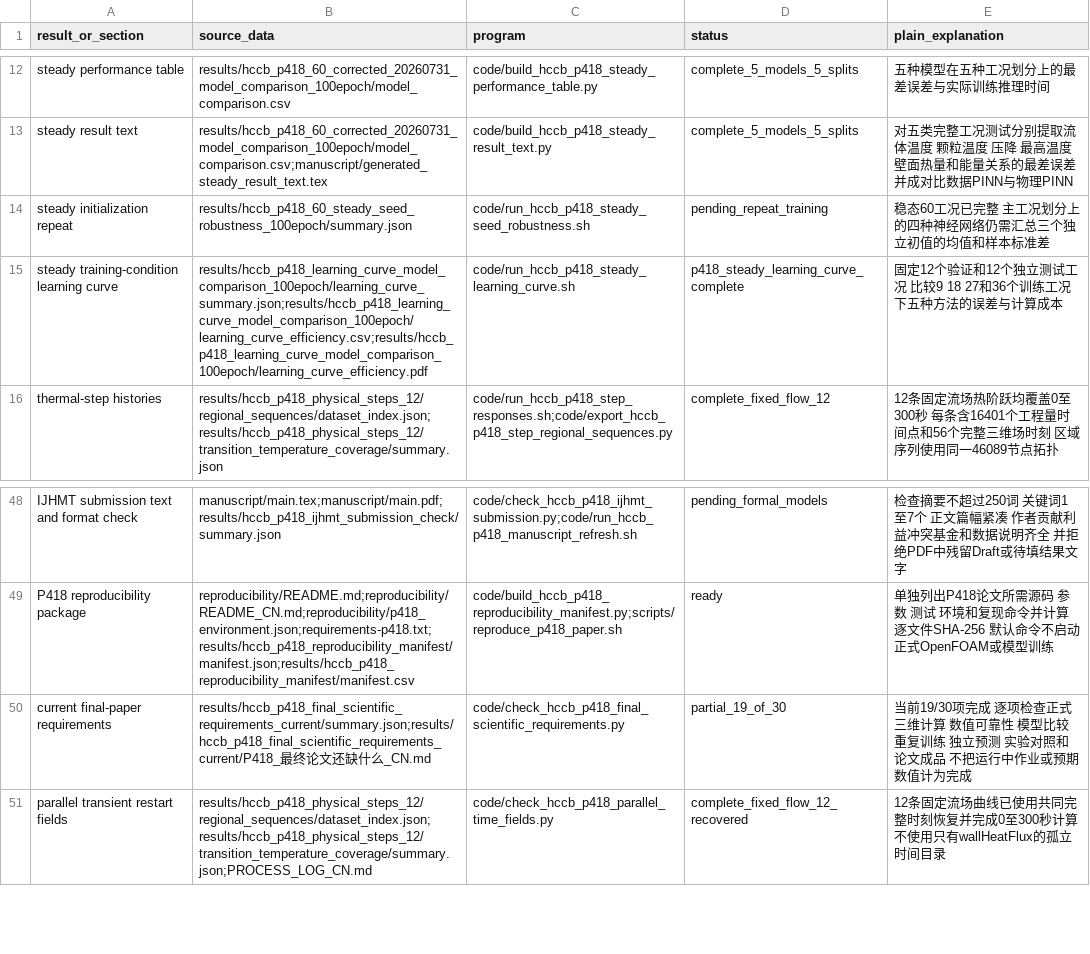
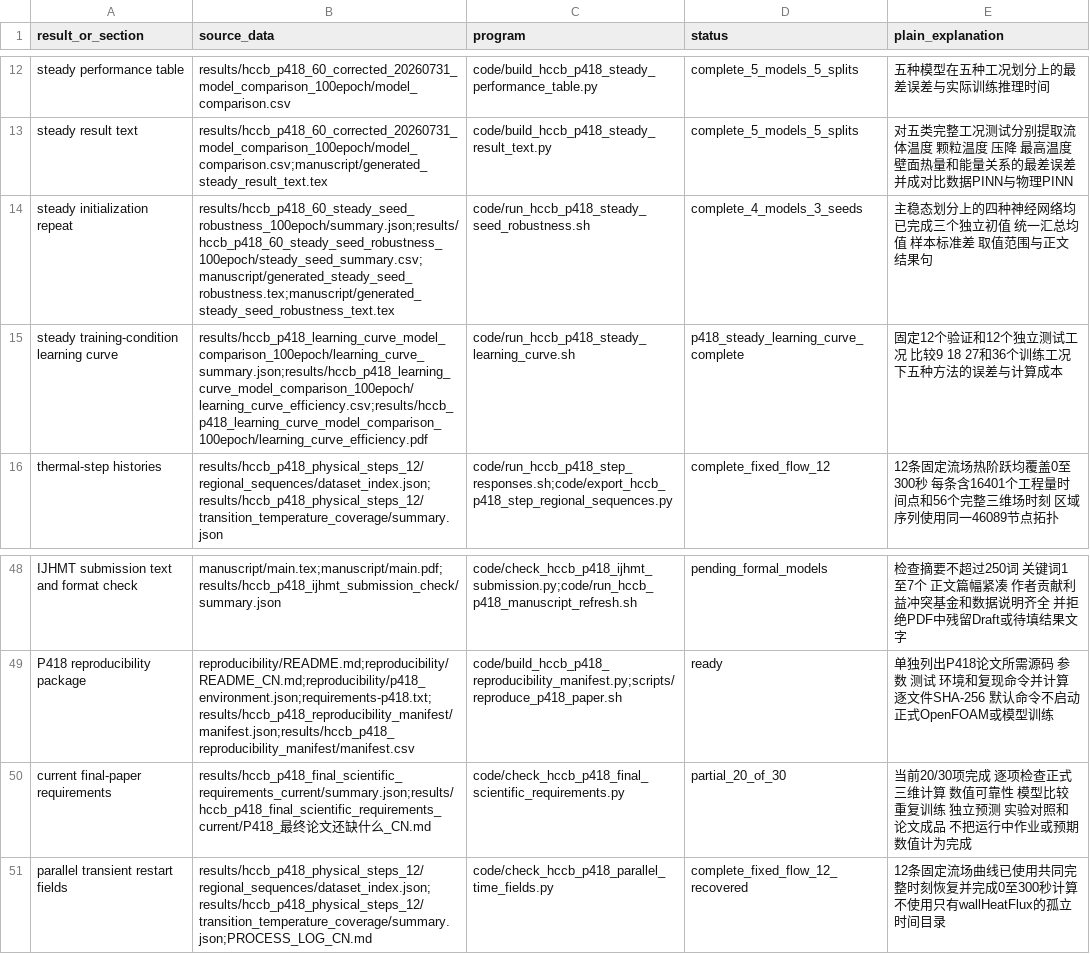
Before and after one commit to wangjianfttt/fusion-pebble-bed-heat-transfer-ai, a CSV file: manuscript/result_source_map.csv, drawn as a sheet; only a part is shown, gaps mark what is left out.

Commit message:
Record completed steady seed repeats

```diff
--- a/manuscript/result_source_map.csv
+++ b/manuscript/result_source_map.csv
@@ -13,3 +13,3 @@ steady performance table,results/hccb_p418_60_corrected_20260731_model_compariso
 steady result text,results/hccb_p418_60_corrected_20260731_model_comparison_100epoch/model_comparison.csv;manuscript/generated_steady_result_text.tex,code/build_hccb_p418_steady_result_text.py,complete_5_models_5_splits,对五类完整工况测试分别提取流体温度 颗粒温度 压降 最高温度 壁面热量和能量关系的最差误差 并成对比数据PINN与物理PINN
-steady initialization repeat,results/hccb_p418_60_steady_seed_robustness_100epoch/summary.json,code/run_hccb_p418_steady_seed_robustness.sh,pending_repeat_training,稳态60工况已完整 主工况划分上的四种神经网络仍需汇总三个独立初值的均值和样本标准差
+steady initialization repeat,results/hccb_p418_60_steady_seed_robustness_100epoch/summary.json;results/hccb_p418_60_steady_seed_robustness_100epoch/steady_seed_summary.csv;manuscript/generated_steady_seed_robustness.tex;manuscript/generated_steady_seed_robustness_text.tex,code/run_hccb_p418_steady_seed_robustness.sh,complete_4_models_3_seeds,主稳态划分上的四种神经网络均已完成三个独立初值 统一汇总均值 样本标准差 取值范围与正文结果句
 steady training-condition learning curve,results/hccb_p418_learning_curve_model_comparison_100epoch/learning_curve_summary.json;results/hccb_p418_learning_curve_model_comparison_100epoch/learning_curve_efficiency.csv;results/hccb_p418_learning_curve_model_comparison_100epoch/learning_curve_efficiency.pdf,code/run_hccb_p418_steady_learning_curve.sh,p418_steady_learning_curve_complete,固定12个验证和12个独立测试工况 比较9 18 27和36个训练工况下五种方法的误差与计算成本
@@ -49,3 +49,3 @@ IJHMT submission text and format check,manuscript/main.tex;manuscript/main.pdf;r
 P418 reproducibility package,reproducibility/README.md;reproducibility/README_CN.md;reproducibility/p418_environment.json;requirements-p418.txt;results/hccb_p418_reproducibility_manifest/manifest.json;results/hccb_p418_reproducibility_manifest/manifest.csv,code/build_hccb_p418_reproducibility_manifest.py;scripts/reproduce_p418_paper.sh,ready,单独列出P418论文所需源码 参数 测试 环境和复现命令并计算逐文件SHA-256 默认命令不启动正式OpenFOAM或模型训练
-current final-paper requirements,results/hccb_p418_final_scientific_requirements_current/summary.json;results/hccb_p418_final_scientific_requirements_current/P418_最终论文还缺什么_CN.md,code/check_hccb_p418_final_scientific_requirements.py,partial_19_of_30,当前19/30项完成 逐项检查正式三维计算 数值可靠性 模型比较 重复训练 独立预测 实验对照和论文成品 不把运行中作业或预期数值计为完成
+current final-paper requirements,results/hccb_p418_final_scientific_requirements_current/summary.json;results/hccb_p418_final_scientific_requirements_current/P418_最终论文还缺什么_CN.md,code/check_hccb_p418_final_scientific_requirements.py,partial_20_of_30,当前20/30项完成 逐项检查正式三维计算 数值可靠性 模型比较 重复训练 独立预测 实验对照和论文成品 不把运行中作业或预期数值计为完成
 parallel transient restart fields,results/hccb_p418_physical_steps_12/regional_sequences/dataset_index.json;results/hccb_p418_physical_steps_12/transition_temperature_coverage/summary.json;PROCESS_LOG_CN.md,code/check_hccb_p418_parallel_time_fields.py,complete_fixed_flow_12_recovered,12条固定流场曲线已使用共同完整时刻恢复并完成0至300秒计算 不使用只有wallHeatFlux的孤立时间目录
```
Also changed, not shown: 1 other file.
